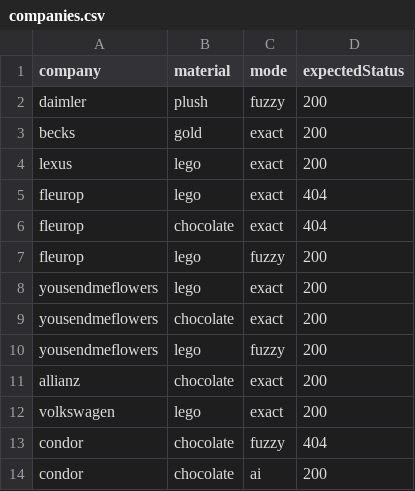
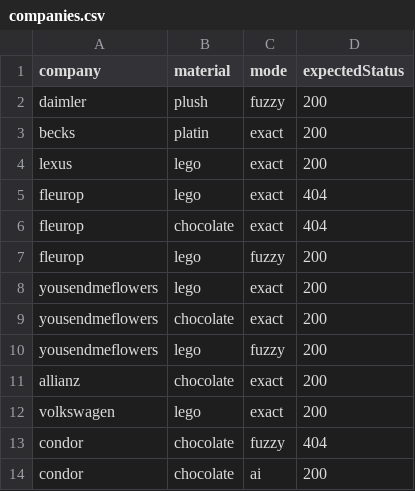
Before and after one commit to postman-solutions-eng/aippealing-companies-template, a CSV file: data/companies.csv, drawn as a sheet.

Commit message:
Try Platin

```diff
--- a/data/companies.csv
+++ b/data/companies.csv
@@ -2,3 +2,3 @@ company,material,mode,expectedStatus
 daimler,plush,fuzzy,200
-becks,gold,exact,200
+becks,platin,exact,200
 lexus,lego,exact,200
```
